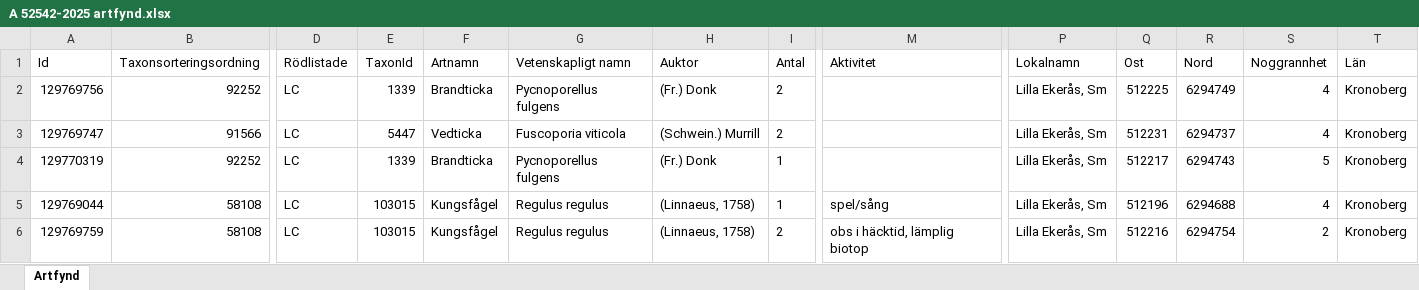
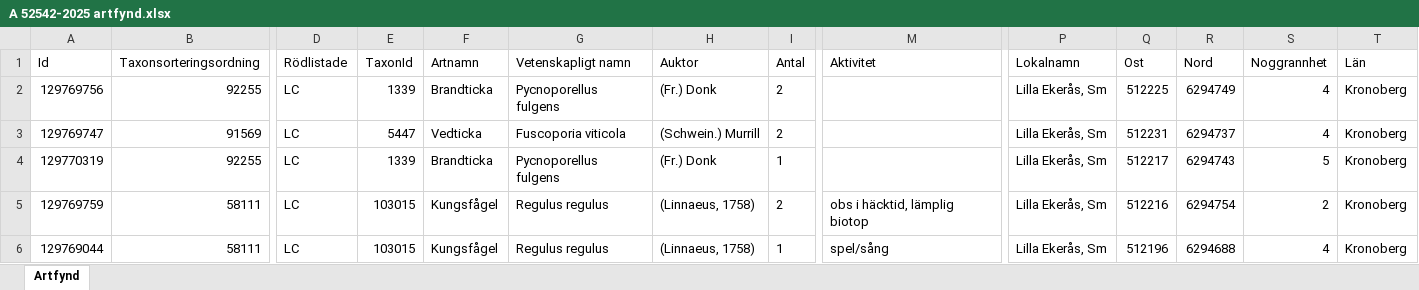
Before and after one commit to klasma/Logging_0761, an Excel workbook: artfynd/A 52542-2025 artfynd.xlsx, sheet Artfynd, drawn as a sheet; only a part is shown, gaps mark what is left out; values as stored, in another font and other column widths than the file's, no borders; removed rows and columns are numbered as before the commit, all else as after; rows hold the shown columns only; the diff names each change by its address in the sheet, - before the commit and + after, or states it on an @@ line.

```diff
--- a/artfynd/A 52542-2025 artfynd.xlsx (sheet Artfynd)
+++ b/artfynd/A 52542-2025 artfynd.xlsx (sheet Artfynd)
-B2 (Taxonsorteringsordning): 92252
+B2 (Taxonsorteringsordning): 92255
-B3 (Taxonsorteringsordning): 91566
+B3 (Taxonsorteringsordning): 91569
-B4 (Taxonsorteringsordning): 92252
+B4 (Taxonsorteringsordning): 92255
+row 5: 129769759 | 58111 | LC | 103015 | Kungsfågel | Regulus regulus | (Linnaeus, 1758) | 2 | obs i häcktid, lämplig biotop | Lilla Ekerås, Sm | 512216 | 6294754 | 2 | Kronoberg
-B6 (Taxonsorteringsordning): 58108
+B6 (Taxonsorteringsordning): 58111
-row 6: 129769759 | 58108 | LC | 103015 | Kungsfågel | Regulus regulus | (Linnaeus, 1758) | 2 | obs i häcktid, lämplig biotop | Lilla Ekerås, Sm | 512216 | 6294754 | 2 | Kronoberg
```
Also changed, not shown: artfynd/A 37936-2021 artfynd.xlsx, artfynd/A 52540-2025 artfynd.xlsx, 44 other files.
